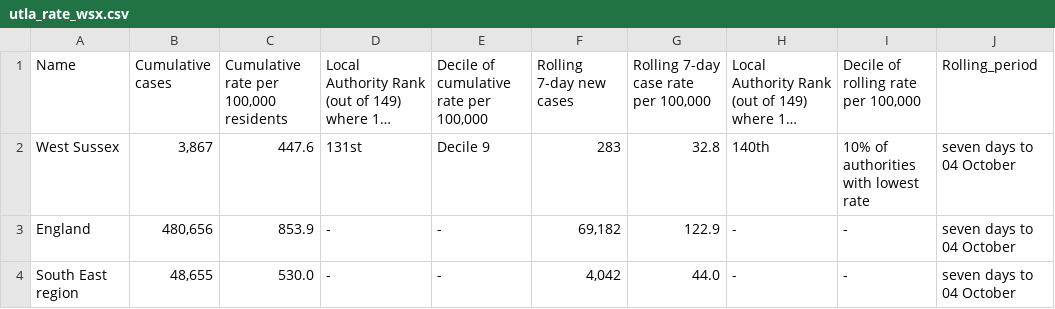
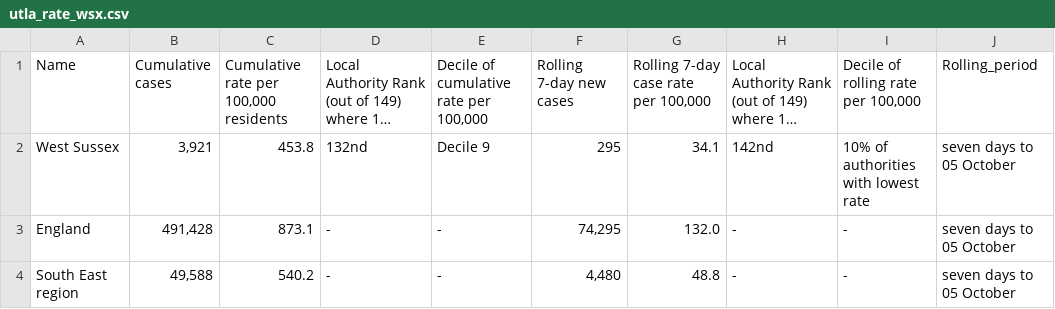
Before and after one commit to psychty/wsx_covid_datapack_public, a CSV file: Outputs/utla_rate_wsx.csv, drawn as a sheet; long unchanged cells end in …; the diff names each change by its address in the sheet, - before the commit and + after, or states it on an @@ line.

```diff
--- a/Outputs/utla_rate_wsx.csv
+++ b/Outputs/utla_rate_wsx.csv
-B2 (Cumulative cases): 3,867
+B2 (Cumulative cases): 3,921
-C2: 447.6
+C2: 453.8
-D2: 131st
+D2: 132nd
-F2 (Rolling 7-day new cases): 283
+F2 (Rolling 7-day new cases): 295
-G2: 32.8
+G2: 34.1
-H2: 140th
+H2: 142nd
-J2:J4 (Rolling_period): seven days to 04 October
+J2:J4 (Rolling_period): seven days to 05 October
-B3 (Cumulative cases): 480,656
+B3 (Cumulative cases): 491,428
-C3: 853.9
+C3: 873.1
-F3 (Rolling 7-day new cases): 69,182
+F3 (Rolling 7-day new cases): 74,295
-G3: 122.9
+G3: 132.0
-B4 (Cumulative cases): 48,655
+B4 (Cumulative cases): 49,588
-C4: 530.0
+C4: 540.2
-F4 (Rolling 7-day new cases): 4,042
+F4 (Rolling 7-day new cases): 4,480
-G4: 44.0
+G4: 48.8
```
Also changed, not shown: Outputs/ltla_rate_wsx.csv, 45 other files.
